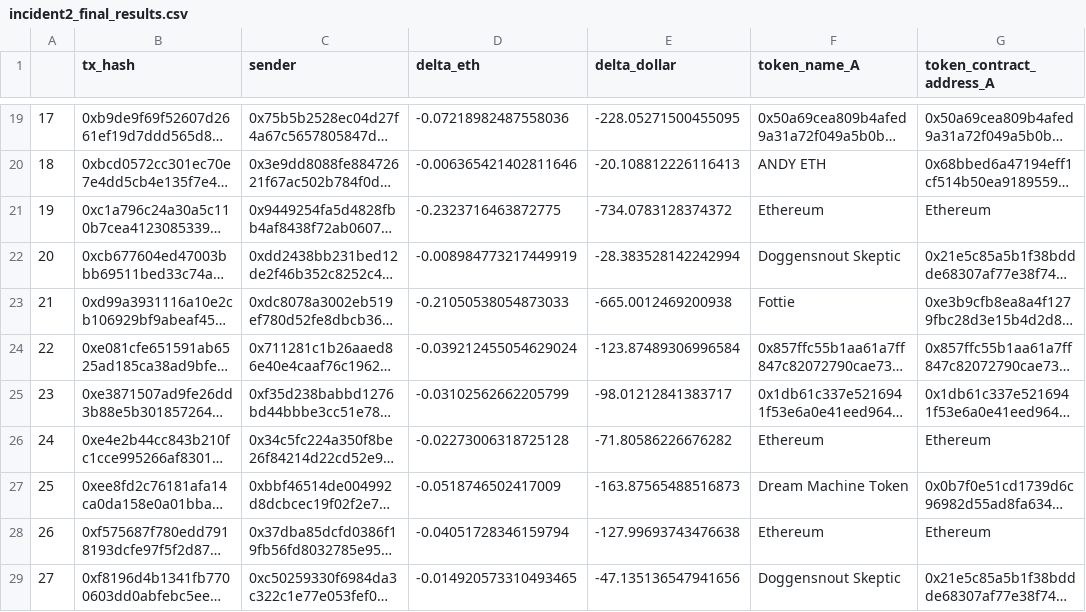
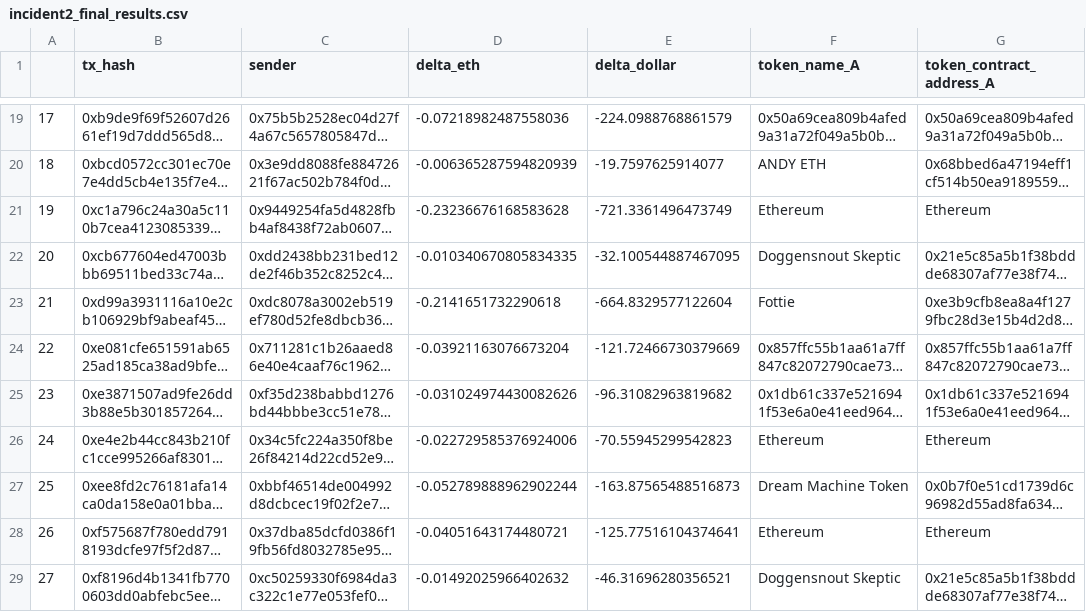
Before and after one commit to cowdao-grants/mevblocker-damages, a CSV file: data/results/incident2_final_results.csv, drawn as a sheet; only a part is shown, gaps mark what is left out; long unchanged cells end in …; the diff covers the shown part only; the diff names each change by its address in the sheet, - before the commit and + after, or states it on an @@ line.

```diff
--- a/data/results/incident2_final_results.csv
+++ b/data/results/incident2_final_results.csv
-E19 (delta_dollar): -228.05271500455095
+E19 (delta_dollar): -224.0988768861579
-D20 (delta_eth): -0.006365421402811646
+D20 (delta_eth): -0.006365287594820939
-E20 (delta_dollar): -20.108812226116413
+E20 (delta_dollar): -19.7597625914077
-D21 (delta_eth): -0.2323716463872775
+D21 (delta_eth): -0.23236676168583628
-E21 (delta_dollar): -734.0783128374372
+E21 (delta_dollar): -721.3361496473749
-D22 (delta_eth): -0.008984773217449919
+D22 (delta_eth): -0.010340670805834335
-E22 (delta_dollar): -28.383528142242994
+E22 (delta_dollar): -32.100544887467095
-D23 (delta_eth): -0.21050538054873033
+D23 (delta_eth): -0.2141651732290618
-E23 (delta_dollar): -665.0012469200938
+E23 (delta_dollar): -664.8329577122604
-D24 (delta_eth): -0.039212455054629024
+D24 (delta_eth): -0.03921163076673204
-E24 (delta_dollar): -123.87489306996584
+E24 (delta_dollar): -121.72466730379669
-D25 (delta_eth): -0.03102562662205799
+D25 (delta_eth): -0.031024974430082626
-E25 (delta_dollar): -98.01212841383717
+E25 (delta_dollar): -96.31082963819682
-D26 (delta_eth): -0.02273006318725128
+D26 (delta_eth): -0.022729585376924006
-E26 (delta_dollar): -71.80586226676282
+E26 (delta_dollar): -70.55945299542823
-D27 (delta_eth): -0.0518746502417009
+D27 (delta_eth): -0.052789888962902244
-D28 (delta_eth): -0.04051728346159794
+D28 (delta_eth): -0.04051643174480721
-E28 (delta_dollar): -127.99693743476638
+E28 (delta_dollar): -125.77516104374641
-D29 (delta_eth): -0.014920573310493465
+D29 (delta_eth): -0.01492025966402632
-E29 (delta_dollar): -47.135136547941656
+E29 (delta_dollar): -46.31696280356521
```
Also changed, not shown: 32 edited cells elsewhere in this file, data/intermediary/incident2_etherscan.csv, data/intermediary/incident2_tenderly.csv, 3 other files.
